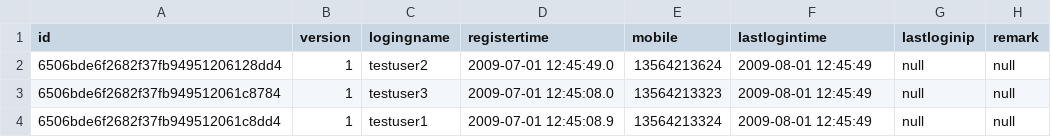
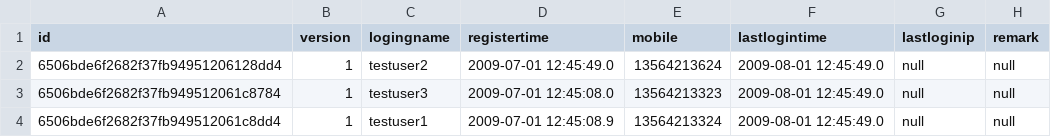
Before and after one commit to north0808/haina, a CSV file: haina/codes/beluga/server/beluga/db-export/contactuser.csv, drawn as a sheet.

```diff
--- a/haina/codes/beluga/server/beluga/db-export/contactuser.csv
+++ b/haina/codes/beluga/server/beluga/db-export/contactuser.csv
@@ -1,4 +1,4 @@
 id, version, logingname, registertime, mobile, lastlogintime, lastloginip, remark
-"6506bde6f2682f37fb94951206128dd4","1","testuser2","2009-07-01 12:45:49.0","13564213624","2009-08-01 12:45:49",null,null
-"6506bde6f2682f37fb949512061c8784","1","testuser3","2009-07-01 12:45:08.0","13564213323","2009-08-01 12:45:49",null,null
-"6506bde6f2682f37fb949512061c8dd4","1","testuser1","2009-07-01 12:45:08.9","13564213324","2009-08-01 12:45:49",null,null
+"6506bde6f2682f37fb94951206128dd4","1","testuser2","2009-07-01 12:45:49.0","13564213624","2009-08-01 12:45:49.0","null","null"
+"6506bde6f2682f37fb949512061c8784","1","testuser3","2009-07-01 12:45:08.0","13564213323","2009-08-01 12:45:49.0","null","null"
+"6506bde6f2682f37fb949512061c8dd4","1","testuser1","2009-07-01 12:45:08.9","13564213324","2009-08-01 12:45:49.0","null","null"
```
